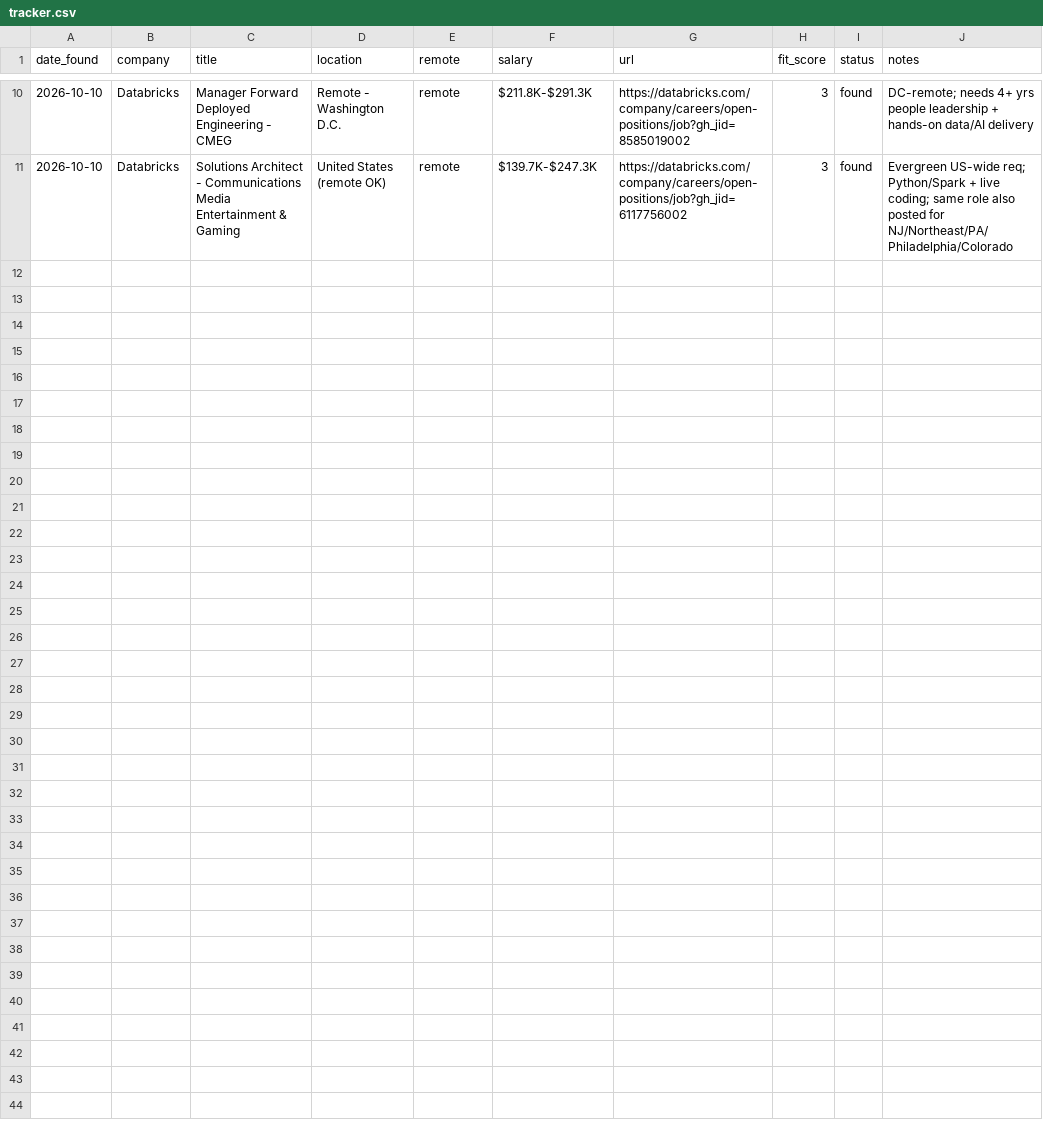
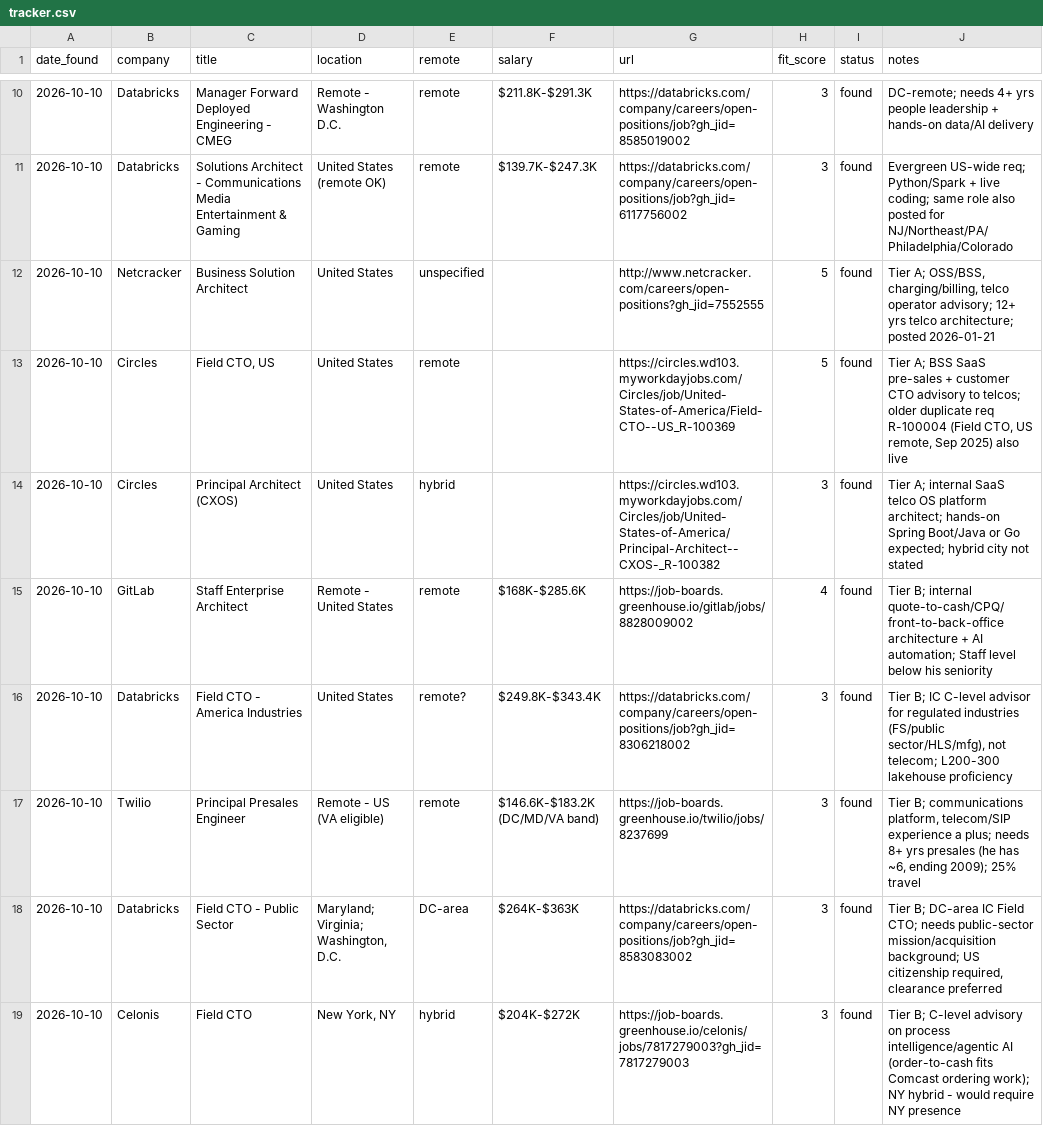
Before and after one commit to gdimasi/job-search, a CSV file: tracker.csv, drawn as a sheet; only a part is shown, gaps mark what is left out.

```diff
--- a/tracker.csv
+++ b/tracker.csv
@@ -11 +11,9 @@ date_found,company,title,location,remote,salary,url,fit_score,status,notes
 2026-10-10,Databricks,Solutions Architect - Communications Media Entertainment & Gaming,United States (remote OK),remote,"$139.7K-$247.3K",https://databricks.com/company/careers/open-positions/job?gh_jid=6117756002,3,found,"Evergreen US-wide req; Python/Spark + live coding; same role also posted for NJ/Northeast/PA/Philadelphia/Colorado"
+2026-10-10,Netcracker,Business Solution Architect,United States,unspecified,,http://www.netcracker.com/careers/open-positions?gh_jid=7552555,5,found,"Tier A; OSS/BSS, charging/billing, telco operator advisory; 12+ yrs telco architecture; posted 2026-01-21"
+2026-10-10,Circles,"Field CTO, US",United States,remote,,https://circles.wd103.myworkdayjobs.com/Circles/job/United-States-of-America/Field-CTO--US_R-100369,5,found,"Tier A; BSS SaaS pre-sales + customer CTO advisory to telcos; older duplicate req R-100004 (Field CTO, US remote, Sep 2025) also live"
+2026-10-10,Circles,Principal Architect (CXOS),United States,hybrid,,https://circles.wd103.myworkdayjobs.com/Circles/job/United-States-of-America/Principal-Architect--CXOS-_R-100382,3,found,"Tier A; internal SaaS telco OS platform architect; hands-on Spring Boot/Java or Go expected; hybrid city not stated"
+2026-10-10,GitLab,Staff Enterprise Architect,Remote - United States,remote,$168K-$285.6K,https://job-boards.greenhouse.io/gitlab/jobs/8828009002,4,found,"Tier B; internal quote-to-cash/CPQ/front-to-back-office architecture + AI automation; Staff level below his seniority"
+2026-10-10,Databricks,Field CTO - America Industries,United States,remote?,$249.8K-$343.4K,https://databricks.com/company/careers/open-positions/job?gh_jid=8306218002,3,found,"Tier B; IC C-level advisor for regulated industries (FS/public sector/HLS/mfg), not telecom; L200-300 lakehouse proficiency"
+2026-10-10,Twilio,Principal Presales Engineer,Remote - US (VA eligible),remote,$146.6K-$183.2K (DC/MD/VA band),https://job-boards.greenhouse.io/twilio/jobs/8237699,3,found,"Tier B; communications platform, telecom/SIP experience a plus; needs 8+ yrs presales (he has ~6, ending 2009); 25% travel"
+2026-10-10,Databricks,Field CTO - Public Sector,"Maryland; Virginia; Washington, D.C.",DC-area,$264K-$363K,https://databricks.com/company/careers/open-positions/job?gh_jid=8583083002,3,found,"Tier B; DC-area IC Field CTO; needs public-sector mission/acquisition background; US citizenship required, clearance preferred"
+2026-10-10,Celonis,Field CTO,"New York, NY",hybrid,$204K-$272K,https://job-boards.greenhouse.io/celonis/jobs/7817279003?gh_jid=7817279003,3,found,"Tier B; C-level advisory on process intelligence/agentic AI (order-to-cash fits Comcast ordering work); NY hybrid - would require NY presence"
```
Also changed, not shown: 1 other file.
